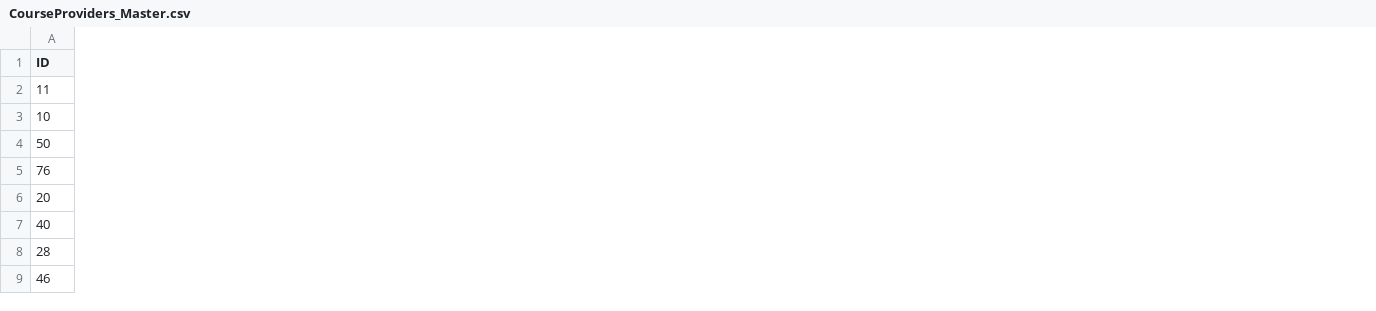
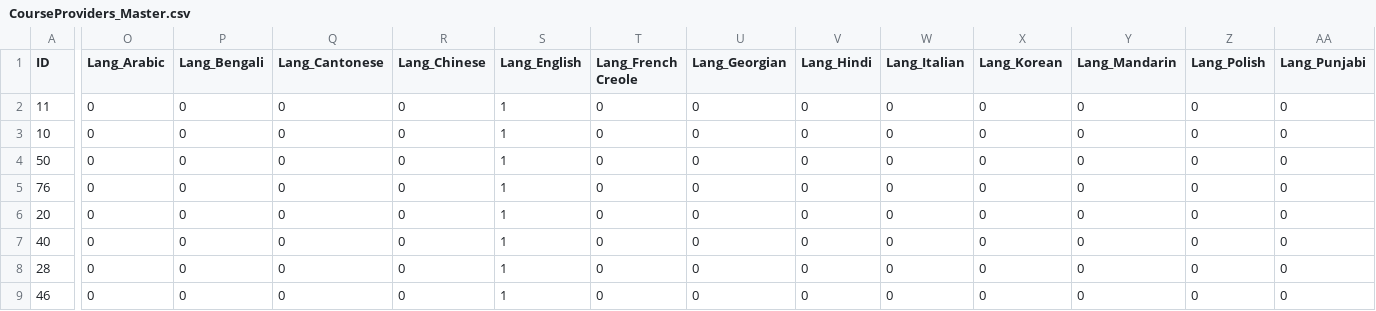
Before and after one commit to NYCDOB/CourseProviders, a CSV file: data/CourseProviders_Master.csv, drawn as a sheet; only a part is shown, gaps mark what is left out; the diff covers the shown part only; the diff names each change by its address in the sheet, - before the commit and + after, or states it on an @@ line.

Commit message:
Add files via upload
Updated course providers with language columns

```diff
--- a/data/CourseProviders_Master.csv
+++ b/data/CourseProviders_Master.csv
+column O (Lang_Arabic), rows 2-9: all 0
+column P (Lang_Bengali), rows 2-9: all 0
+column Q (Lang_Cantonese), rows 2-9: all 0
+column R (Lang_Chinese), rows 2-9: all 0
+column S (Lang_English), rows 2-9: all 1
+column T (Lang_French Creole), rows 2-9: all 0
+column U (Lang_Georgian), rows 2-9: all 0
+column V (Lang_Hindi), rows 2-9: all 0
+column W (Lang_Italian), rows 2-9: all 0
+column X (Lang_Korean), rows 2-9: all 0
+column Y (Lang_Mandarin), rows 2-9: all 0
+column Z (Lang_Polish), rows 2-9: all 0
+column AA (Lang_Punjabi), rows 2-9: all 0
```
Also changed, not shown: 3 added columns elsewhere in this file.
